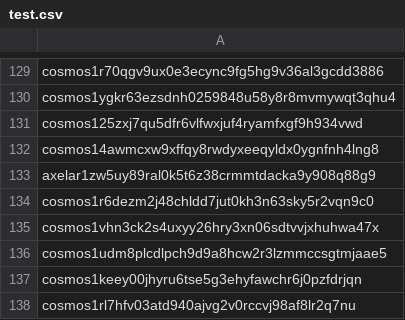
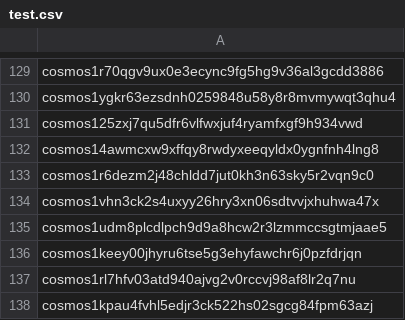
Before and after one commit to FlipsideCrypto/user_metrics, a CSV file: scripts/test.csv, drawn as a sheet; only a part is shown, gaps mark what is left out; the shorter side is filled out with more unchanged rows; the diff names each change by its address in the sheet, - before the commit and + after, or states it on an @@ line.

```diff
--- a/scripts/test.csv
+++ b/scripts/test.csv
-row 133: axelar1zw5uy89ral0k5t6z38crmmtdacka9y908q88g9
```
Also changed, not shown: 2 other files.
